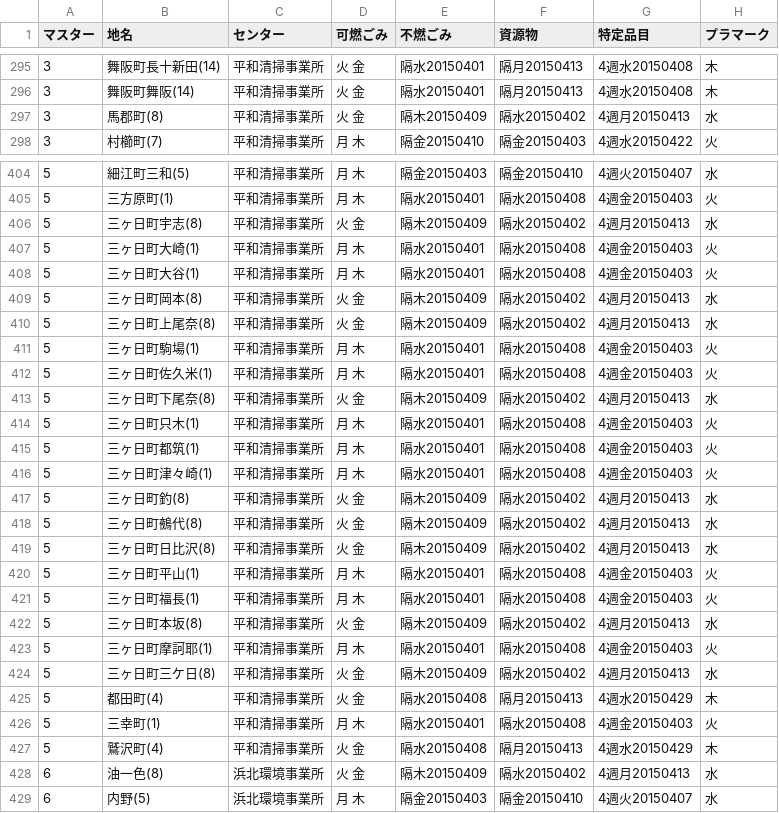
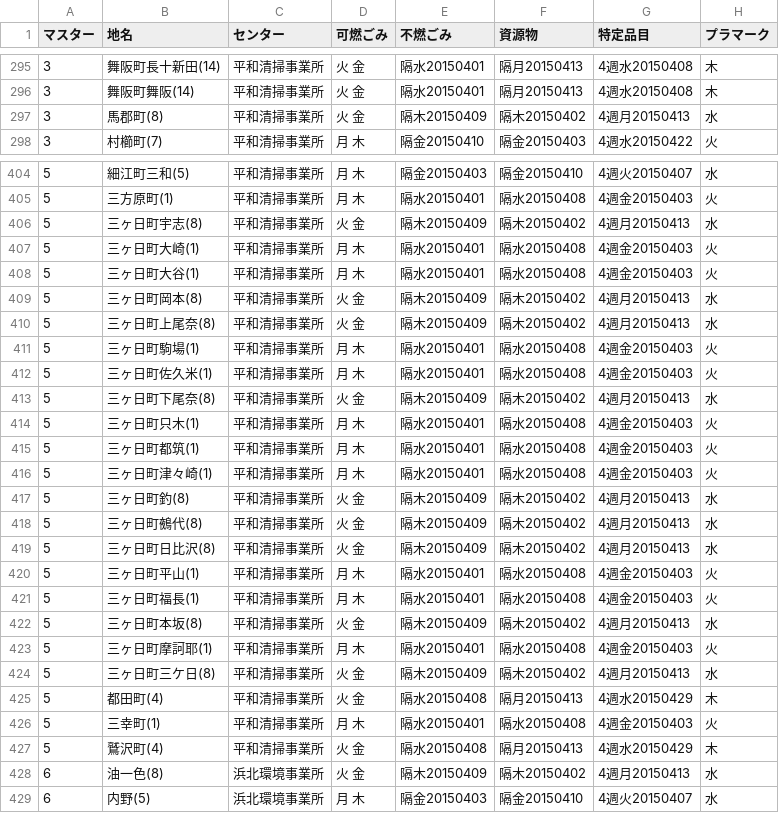
Before and after one commit to Suzuki-n/5374, a CSV file: data/area_days.csv, drawn as a sheet; only a part is shown, gaps mark what is left out; the diff covers the shown part only; the diff names each change by its address in the sheet, - before the commit and + after, or states it on an @@ line.

Commit message:
Update area_days.csv

```diff
--- a/data/area_days.csv
+++ b/data/area_days.csv
-F297 (資源物): 隔水20150402
+F297 (資源物): 隔木20150402
-F406 (資源物): 隔水20150402
+F406 (資源物): 隔木20150402
-F409:F410 (資源物): 隔水20150402
+F409:F410 (資源物): 隔木20150402
-F413 (資源物): 隔水20150402
+F413 (資源物): 隔木20150402
-F417:F419 (資源物): 隔水20150402
+F417:F419 (資源物): 隔木20150402
-F422 (資源物): 隔水20150402
+F422 (資源物): 隔木20150402
-F424 (資源物): 隔水20150402
+F424 (資源物): 隔木20150402
-F428 (資源物): 隔水20150402
+F428 (資源物): 隔木20150402
```
Also changed, not shown: 25 edited cells elsewhere in this file.
